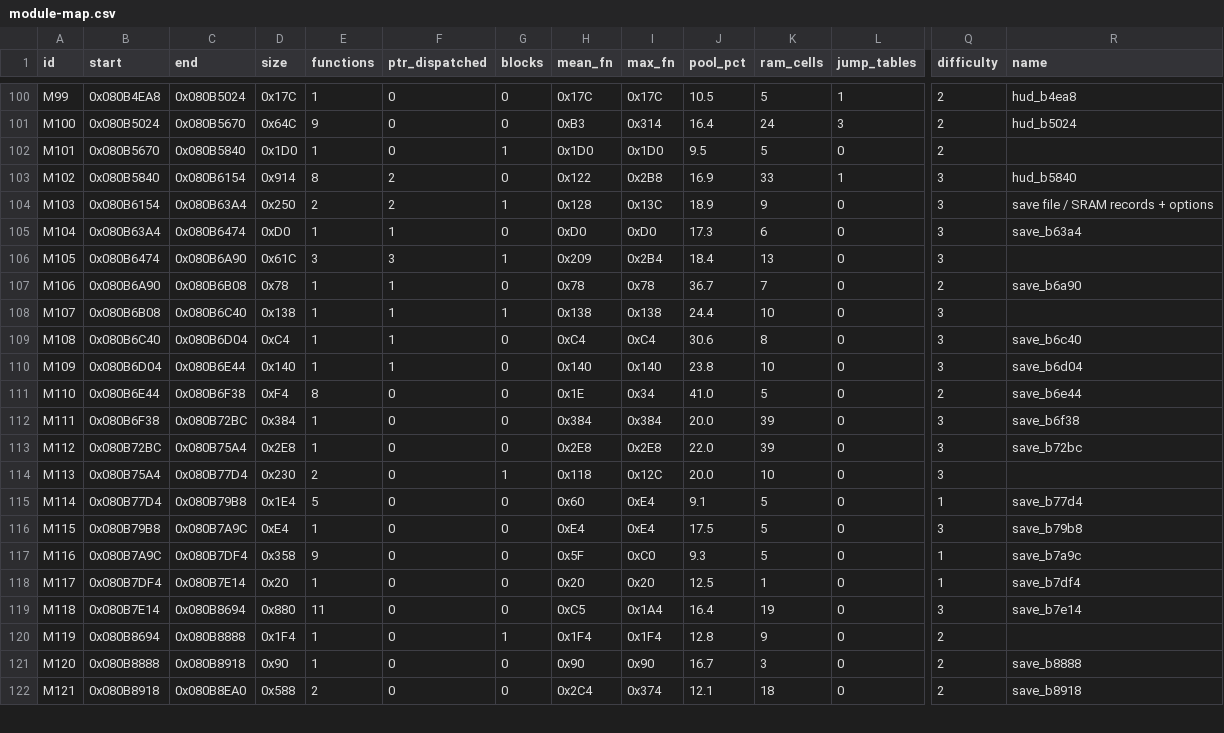
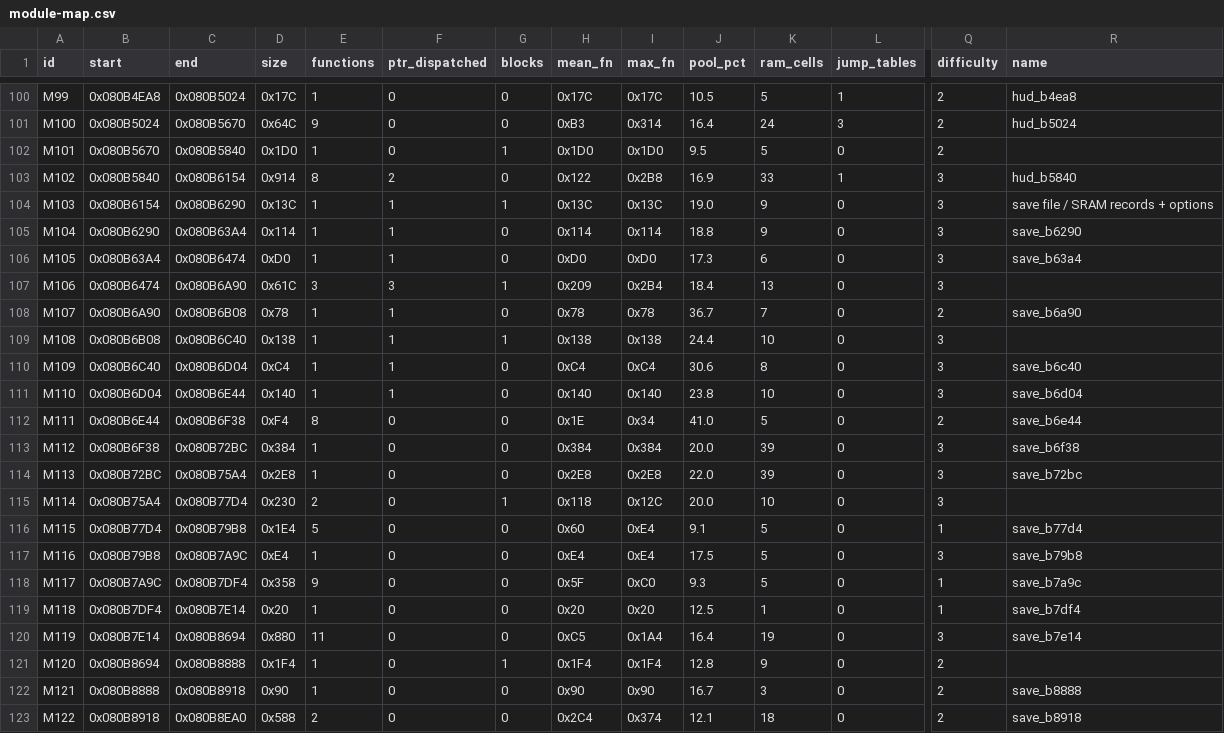
Before and after one commit to overjt/knidl, a CSV file: docs/analysis/module-map.csv, drawn as a sheet; only a part is shown, gaps mark what is left out; addresses are those after the commit; rows hold the shown columns only; the diff covers the shown part only; the diff names each change by its address in the sheet, - before the commit and + after, or states it on an @@ line.

Commit message:
Land sub_080b6290 (HBlank wipe setup, second variant): M34 reaches 97/105 (issue #94)
The 276-byte function at 0x080B6290 now byte-matches, with a source that needs
no asm clobbers at all and one register pin.  Three findings got it from 11
differing bytes to zero, and all three generalise to its siblings:

* block 1's cell read has to be held in the loop, and doing it with a
  `vs32 *` cast rather than an `asm("" ::: "r1")` inside the loop is what
  frees r1 for the counter (3.349);
* the ROM uses ONE counter for loops 1-2 and the third loop's outer index - they
  never overlap - and a SECOND for the third loop's inner body, which is live
  where the index is.  Sharing one invents a conflict the ROM does not have and
  rotates every low register (4.55);
* block 1 is the SUBSCRIPT form, not a walking pointer: the ROM's `mov r2, ip`
  sits AFTER the hoisted address copy, so it is strength_reduce's giv init and
  not a real statement (3.348's preheader ordering read backwards), and
  assigning the cell pointer inside that loop makes loop-invariant motion hoist
  it instead of gcse inserting a copy on the entry edge - which is what put the
  entry read back on the ROM's r3.

The only placeholder left is `register u32 wv asm("r0")` on the tail store, the
same lever that closed sub_080b6d04; the file says so.

make symbols / make split / make modmap regenerate clean;
make clean && make compare is byte-identical.

```diff
--- a/docs/analysis/module-map.csv
+++ b/docs/analysis/module-map.csv
-C104 (end): 0x080B63A4
+C104 (end): 0x080B6290
-D104 (size): 0x250
+D104 (size): 0x13C
-E104 (functions): 2
+E104 (functions): 1
-F104 (ptr_dispatched): 2
+F104 (ptr_dispatched): 1
-H104 (mean_fn): 0x128
+H104 (mean_fn): 0x13C
-J104 (pool_pct): 18.9
+J104 (pool_pct): 19.0
-B105 (start): 0x080B63A4
+B105 (start): 0x080B6290
-C105 (end): 0x080B6474
+C105 (end): 0x080B63A4
-D105 (size): 0xD0
+D105 (size): 0x114
-H105 (mean_fn): 0xD0
+H105 (mean_fn): 0x114
-I105 (max_fn): 0xD0
+I105 (max_fn): 0x114
-J105 (pool_pct): 17.3
+J105 (pool_pct): 18.8
-K105 (ram_cells): 6
+K105 (ram_cells): 9
-R105 (name): save_b63a4
+R105 (name): save_b6290
+row 106: M105 | 0x080B63A4 | 0x080B6474 | 0xD0 | 1 | 1 | 0 | 0xD0 | 0xD0 | 17.3 | 6 | 0 | 3 | save_b63a4
-A107 (id): M105
+A107 (id): M106
-A108 (id): M106
+A108 (id): M107
-A109 (id): M107
+A109 (id): M108
-A110 (id): M108
+A110 (id): M109
-A111 (id): M109
+A111 (id): M110
-A112 (id): M110
+A112 (id): M111
-A113 (id): M111
+A113 (id): M112
-A114 (id): M112
+A114 (id): M113
-A115 (id): M113
+A115 (id): M114
-A116 (id): M114
+A116 (id): M115
-A117 (id): M115
+A117 (id): M116
-A118 (id): M116
+A118 (id): M117
-A119 (id): M117
+A119 (id): M118
-A120 (id): M118
+A120 (id): M119
-A121 (id): M119
+A121 (id): M120
-A122 (id): M120
+A122 (id): M121
-A123 (id): M121
+A123 (id): M122
```
Also changed, not shown: 11 edited cells elsewhere in this file, 8 other files.
